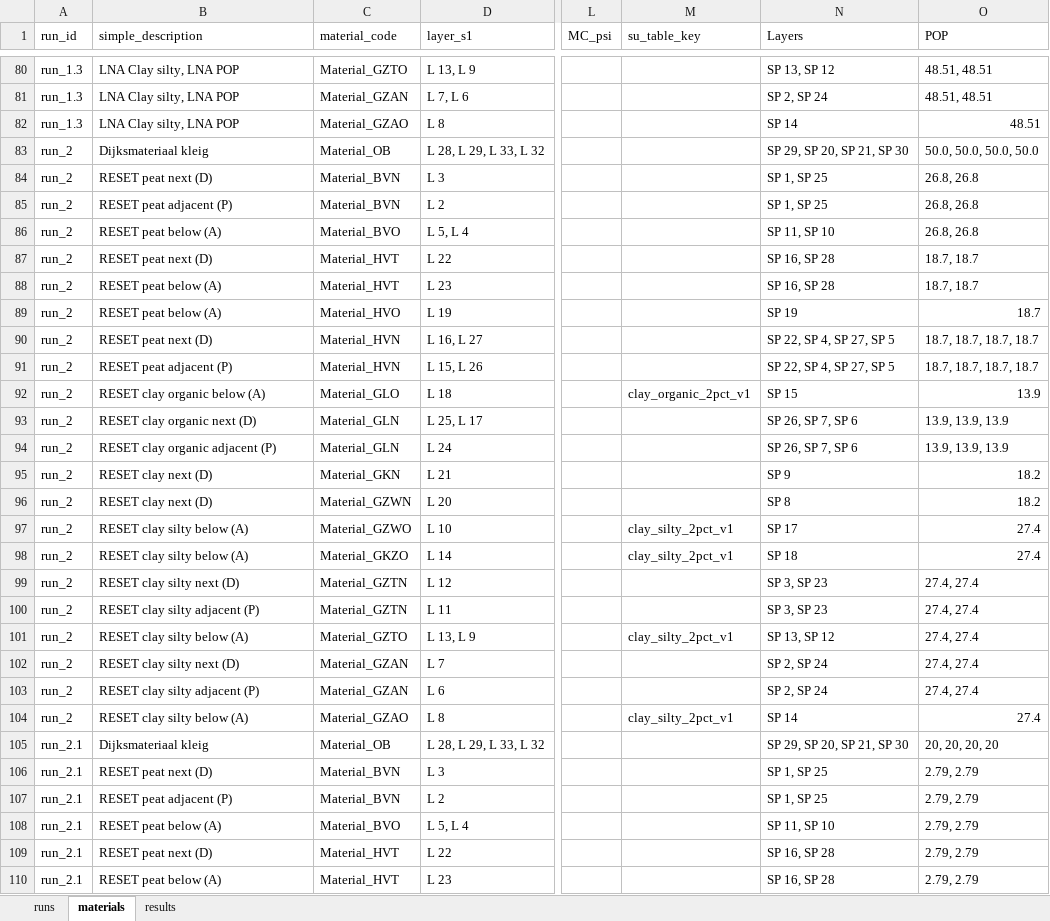
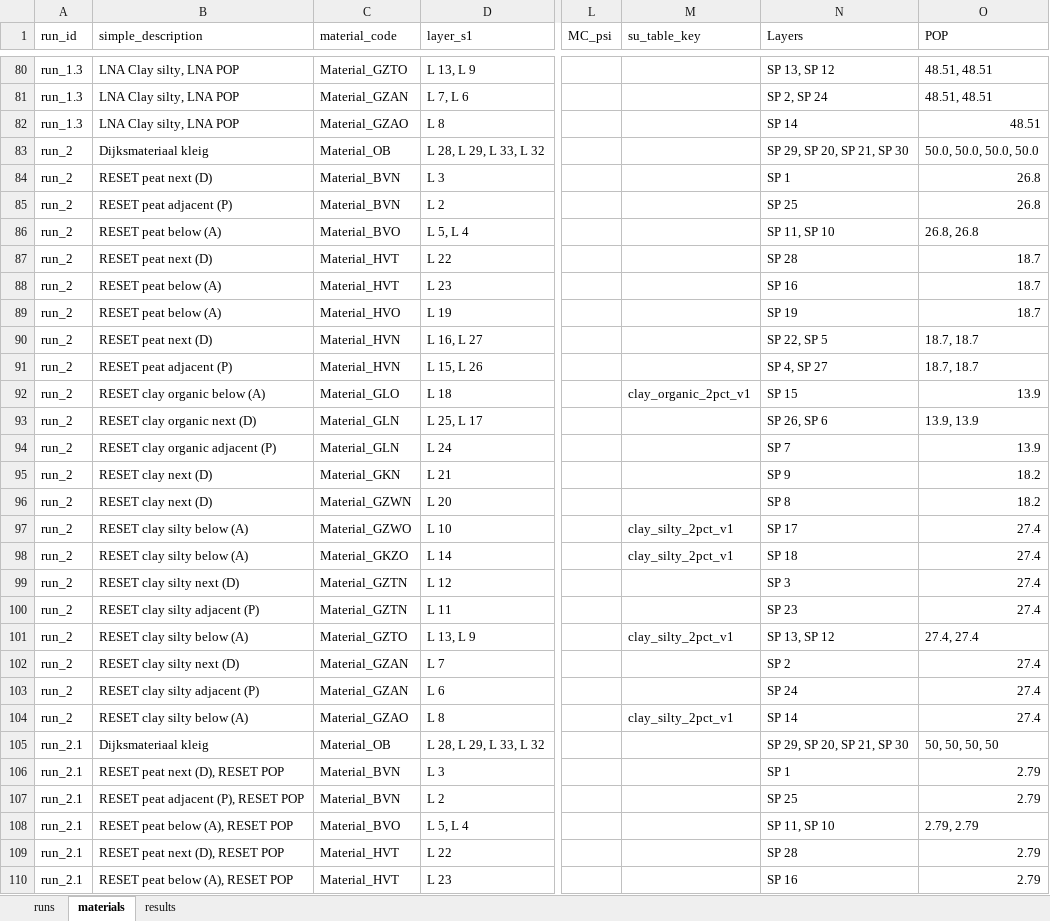
Before and after one commit to RESETDeltares/y5-2e_backanalysis, an Excel workbook: baseline_models/bergambacht_runs.xlsx, sheet materials, drawn as a sheet; only a part is shown, gaps mark what is left out; values as stored, in another font and other column widths than the file's, no cell formats; the diff covers the shown part only; the diff names each change by its address in the sheet, - before the commit and + after, or states it on an @@ line.

```diff
--- a/baseline_models/bergambacht_runs.xlsx (sheet materials)
+++ b/baseline_models/bergambacht_runs.xlsx (sheet materials)
-N84 (Layers): SP 1, SP 25
+N84 (Layers): SP 1
-O84:O85 (POP): 26.8, 26.8
+O84:O85 (POP): 26.8
-N85 (Layers): SP 1, SP 25
+N85 (Layers): SP 25
-N87 (Layers): SP 16, SP 28
+N87 (Layers): SP 28
-O87:O88 (POP): 18.7, 18.7
+O87:O88 (POP): 18.7
-N88 (Layers): SP 16, SP 28
+N88 (Layers): SP 16
-N90 (Layers): SP 22, SP 4, SP 27, SP 5
+N90 (Layers): SP 22, SP 5
-O90:O91 (POP): 18.7, 18.7, 18.7, 18.7
+O90:O91 (POP): 18.7, 18.7
-N91 (Layers): SP 22, SP 4, SP 27, SP 5
+N91 (Layers): SP 4, SP 27
-N93 (Layers): SP 26, SP 7, SP 6
+N93 (Layers): SP 26, SP 6
-O93 (POP): 13.9, 13.9, 13.9
+O93 (POP): 13.9, 13.9
-N94 (Layers): SP 26, SP 7, SP 6
+N94 (Layers): SP 7
-O94 (POP): 13.9, 13.9, 13.9
+O94 (POP): 13.9
-N99 (Layers): SP 3, SP 23
+N99 (Layers): SP 3
-O99:O100 (POP): 27.4, 27.4
+O99:O100 (POP): 27.4
-N100 (Layers): SP 3, SP 23
+N100 (Layers): SP 23
-N102 (Layers): SP 2, SP 24
+N102 (Layers): SP 2
-O102:O103 (POP): 27.4, 27.4
+O102:O103 (POP): 27.4
-N103 (Layers): SP 2, SP 24
+N103 (Layers): SP 24
-O105 (POP): 20, 20, 20, 20
+O105 (POP): 50, 50, 50, 50
-B106 (simple_description): RESET peat next (D)
+B106 (simple_description): RESET peat next (D), RESET POP
-N106 (Layers): SP 1, SP 25
+N106 (Layers): SP 1
-O106:O107 (POP): 2.79, 2.79
+O106:O107 (POP): 2.79
-B107 (simple_description): RESET peat adjacent (P)
+B107 (simple_description): RESET peat adjacent (P), RESET POP
-N107 (Layers): SP 1, SP 25
+N107 (Layers): SP 25
-B108 (simple_description): RESET peat below (A)
+B108 (simple_description): RESET peat below (A), RESET POP
-B109 (simple_description): RESET peat next (D)
+B109 (simple_description): RESET peat next (D), RESET POP
-N109 (Layers): SP 16, SP 28
+N109 (Layers): SP 28
-O109:O110 (POP): 2.79, 2.79
+O109:O110 (POP): 2.79
-B110 (simple_description): RESET peat below (A)
+B110 (simple_description): RESET peat below (A), RESET POP
-N110 (Layers): SP 16, SP 28
+N110 (Layers): SP 16
```
Also changed, not shown: other rows of this sheet, sheet results, sheet runs, cell formats, 16 other files.
